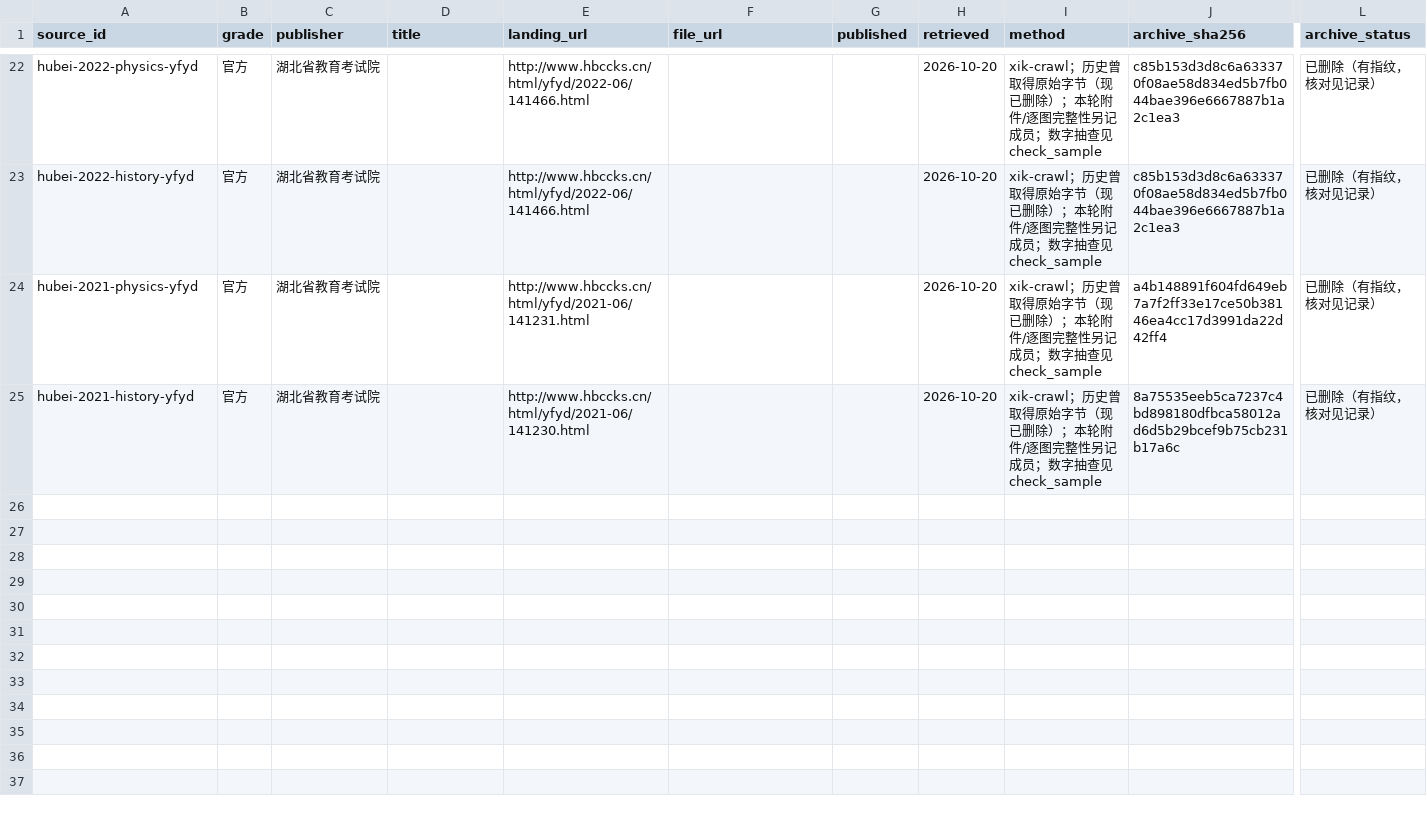
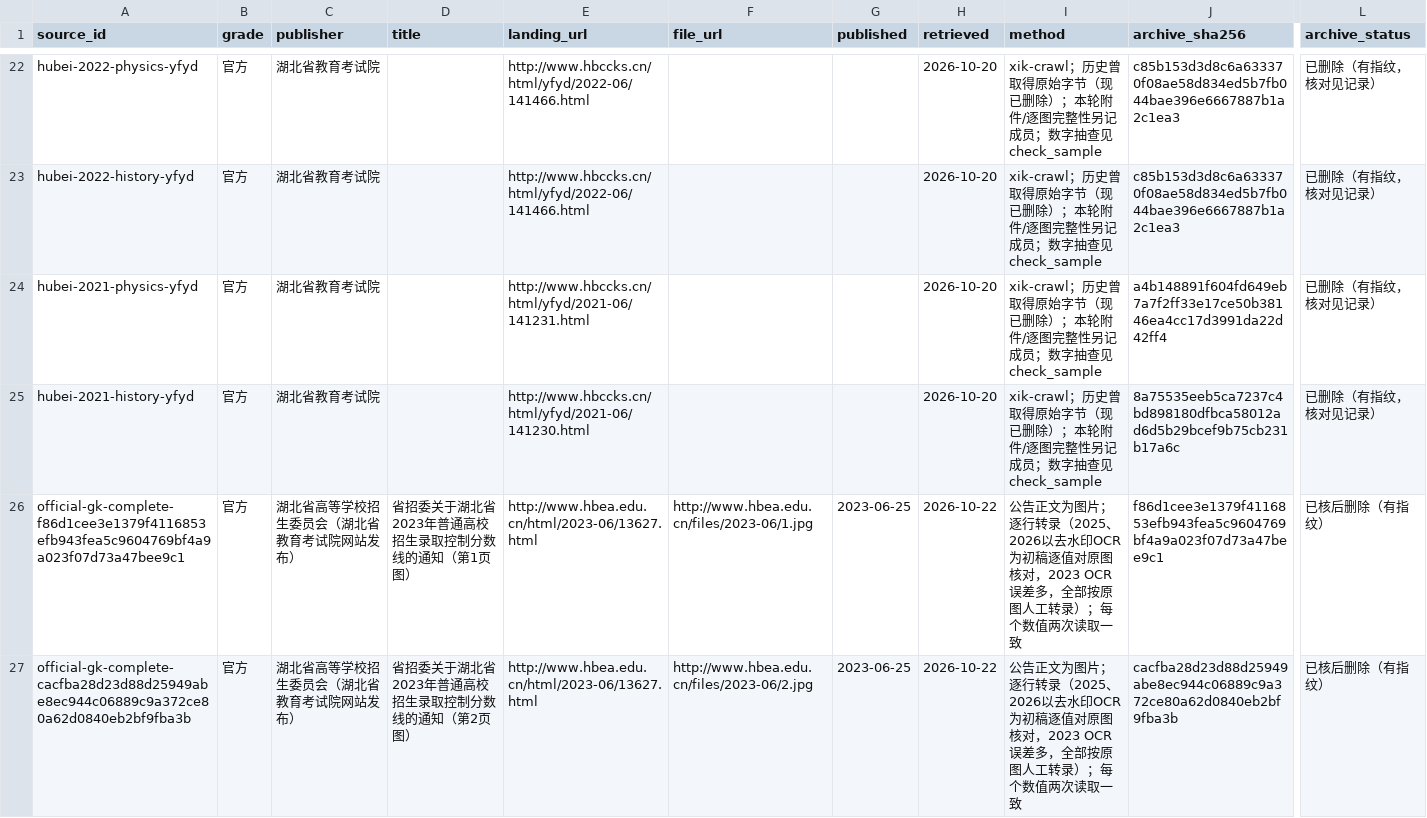
Before and after one commit to WJSGZZ/Zhiqu, a CSV file: skills/zhiqu/data/hubei/sources.csv, drawn as a sheet; only a part is shown, gaps mark what is left out; rows hold the shown columns only; the diff covers the shown part only; the diff names each change by its address in the sheet, - before the commit and + after, or states it on an @@ line.

```diff
--- a/skills/zhiqu/data/hubei/sources.csv
+++ b/skills/zhiqu/data/hubei/sources.csv
+row 26: official-gk-complete-f86d1cee3e1379f4116853efb943fea5c9604769bf4a9a023f07d73a47bee9c1 | 官方 | 湖北省高等学校招生委员会（湖北省教育考试院网站发布） | 省招委关于湖北省2023年普通高校招生录取控制分数线的通知（第1页图） | http://www.hbea.edu.cn/html/2023-06/13627.html | http://www.hbea.edu.cn/files/2023-06/1.jpg | 2023-06-25 | 2026-10-22 | 公告正文为图片；逐行转录（2025、2026以去水印OCR为初稿逐值对原图核对，2023 OCR误差多，全部按原图人工转录）；每个数值两次读取一致 | f86d1cee3e1379f4116853efb943fea5c9604769bf4a9a023f07d73a47bee9c1 | 已核后删除（有指纹）
+row 27: official-gk-complete-cacfba28d23d88d25949abe8ec944c06889c9a372ce80a62d0840eb2bf9fba3b | 官方 | 湖北省高等学校招生委员会（湖北省教育考试院网站发布） | 省招委关于湖北省2023年普通高校招生录取控制分数线的通知（第2页图） | http://www.hbea.edu.cn/html/2023-06/13627.html | http://www.hbea.edu.cn/files/2023-06/2.jpg | 2023-06-25 | 2026-10-22 | 公告正文为图片；逐行转录（2025、2026以去水印OCR为初稿逐值对原图核对，2023 OCR误差多，全部按原图人工转录）；每个数值两次读取一致 | cacfba28d23d88d25949abe8ec944c06889c9a372ce80a62d0840eb2bf9fba3b | 已核后删除（有指纹）
```
Also changed, not shown: 2 added rows elsewhere in this file, 1 other file.
